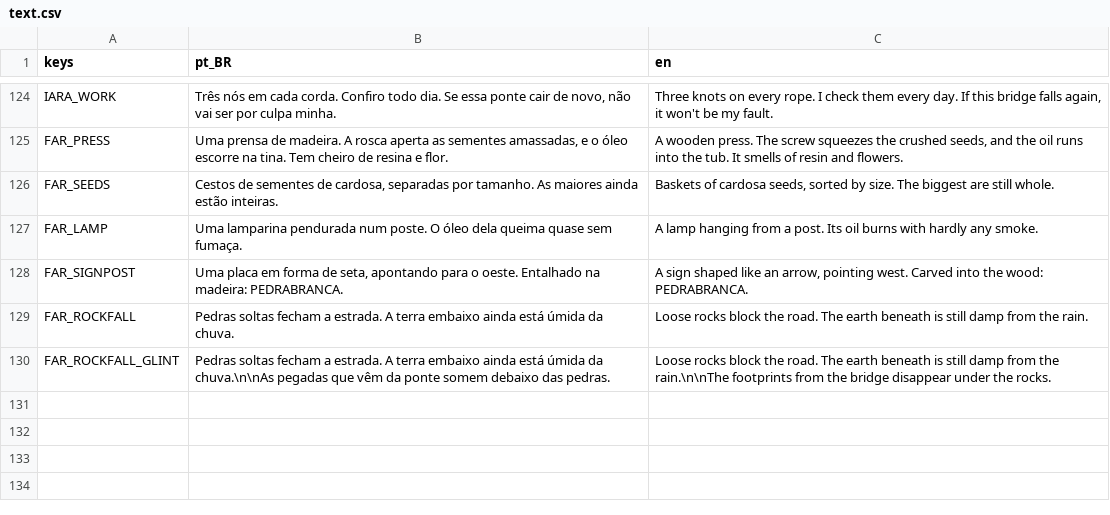
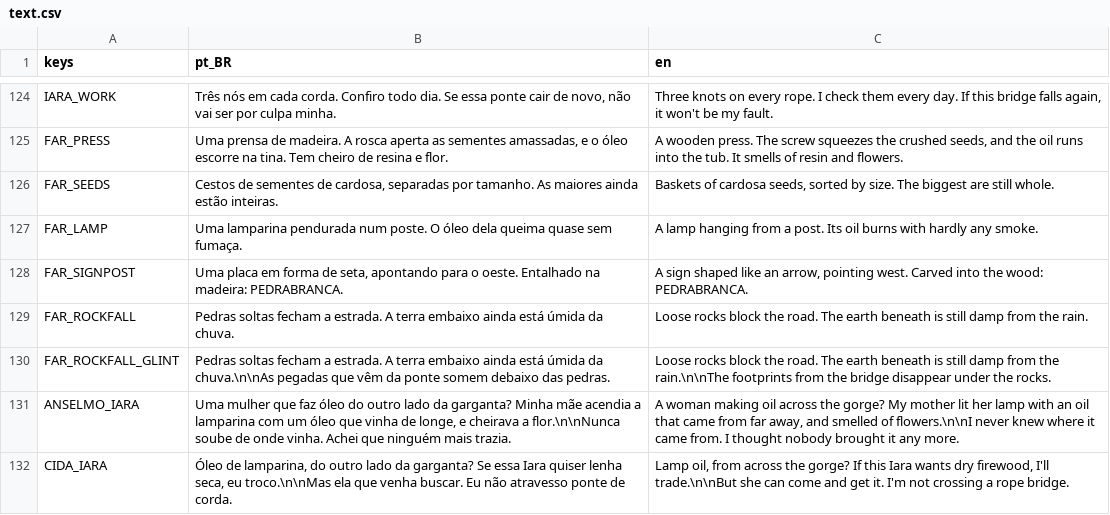
Before and after one commit to Jovinull/Ardovel, a CSV file: locale/text.csv, drawn as a sheet; only a part is shown, gaps mark what is left out.

Commit message:
Let Anselmo and Cida hear of Iara once
After meeting Iara, Anselmo remembers a flower-scented lamp oil his mother had from far away, and Cida would trade dry firewood for it, as long as Iara comes to fetch it.

```diff
--- a/locale/text.csv
+++ b/locale/text.csv
@@ -136 +136,3 @@ FAR_ROCKFALL,"Pedras soltas fecham a estrada. A terra embaixo ainda está úmida
 FAR_ROCKFALL_GLINT,"Pedras soltas fecham a estrada. A terra embaixo ainda está úmida da chuva.\n\nAs pegadas que vêm da ponte somem debaixo das pedras.","Loose rocks block the road. The earth beneath is still damp from the rain.\n\nThe footprints from the bridge disappear under the rocks."
+ANSELMO_IARA,"Uma mulher que faz óleo do outro lado da garganta? Minha mãe acendia a lamparina com um óleo que vinha de longe, e cheirava a flor.\n\nNunca soube de onde vinha. Achei que ninguém mais trazia.","A woman making oil across the gorge? My mother lit her lamp with an oil that came from far away, and smelled of flowers.\n\nI never knew where it came from. I thought nobody brought it any more."
+CIDA_IARA,"Óleo de lamparina, do outro lado da garganta? Se essa Iara quiser lenha seca, eu troco.\n\nMas ela que venha buscar. Eu não atravesso ponte de corda.","Lamp oil, from across the gorge? If this Iara wants dry firewood, I'll trade.\n\nBut she can come and get it. I'm not crossing a rope bridge."
```
Also changed, not shown: 3 other files.
